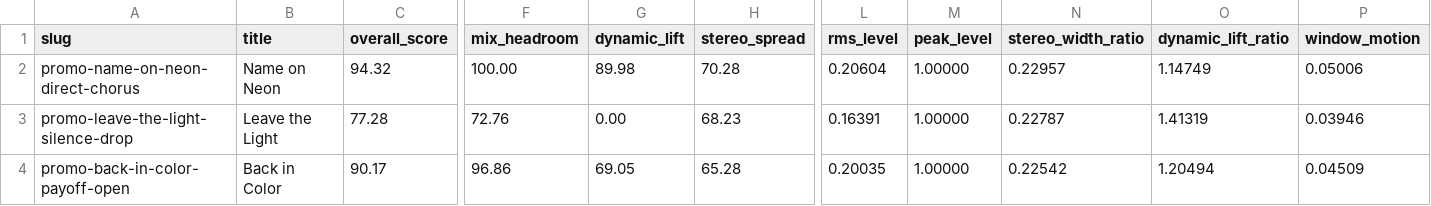
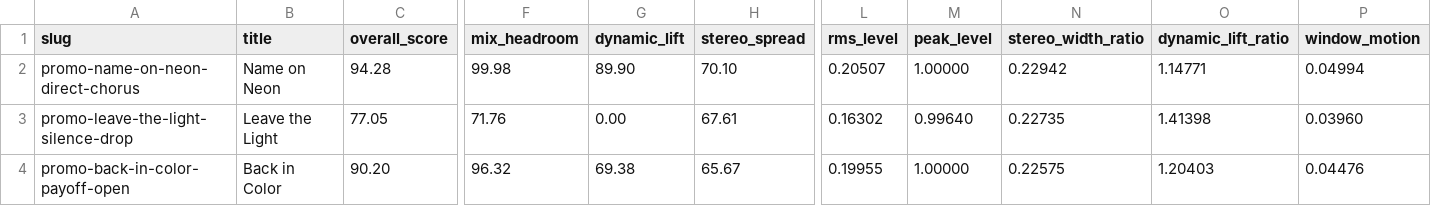
Before and after one commit to ppark-ai/billboard-ai, a CSV file: audio/shortform_hook_tests/quality_report.csv, drawn as a sheet; only a part is shown, gaps mark what is left out; the diff names each change by its address in the sheet, - before the commit and + after, or states it on an @@ line.

```diff
--- a/audio/shortform_hook_tests/quality_report.csv
+++ b/audio/shortform_hook_tests/quality_report.csv
-C2 (overall_score): 94.32
+C2 (overall_score): 94.28
-F2 (mix_headroom): 100.00
+F2 (mix_headroom): 99.98
-G2 (dynamic_lift): 89.98
+G2 (dynamic_lift): 89.90
-H2 (stereo_spread): 70.28
+H2 (stereo_spread): 70.10
-L2 (rms_level): 0.20604
+L2 (rms_level): 0.20507
-N2 (stereo_width_ratio): 0.22957
+N2 (stereo_width_ratio): 0.22942
-O2 (dynamic_lift_ratio): 1.14749
+O2 (dynamic_lift_ratio): 1.14771
-P2 (window_motion): 0.05006
+P2 (window_motion): 0.04994
-C3 (overall_score): 77.28
+C3 (overall_score): 77.05
-F3 (mix_headroom): 72.76
+F3 (mix_headroom): 71.76
-H3 (stereo_spread): 68.23
+H3 (stereo_spread): 67.61
-L3 (rms_level): 0.16391
+L3 (rms_level): 0.16302
-M3 (peak_level): 1.00000
+M3 (peak_level): 0.99640
-N3 (stereo_width_ratio): 0.22787
+N3 (stereo_width_ratio): 0.22735
-O3 (dynamic_lift_ratio): 1.41319
+O3 (dynamic_lift_ratio): 1.41398
-P3 (window_motion): 0.03946
+P3 (window_motion): 0.03960
-C4 (overall_score): 90.17
+C4 (overall_score): 90.20
-F4 (mix_headroom): 96.86
+F4 (mix_headroom): 96.32
-G4 (dynamic_lift): 69.05
+G4 (dynamic_lift): 69.38
-H4 (stereo_spread): 65.28
+H4 (stereo_spread): 65.67
-L4 (rms_level): 0.20035
+L4 (rms_level): 0.19955
-N4 (stereo_width_ratio): 0.22542
+N4 (stereo_width_ratio): 0.22575
-O4 (dynamic_lift_ratio): 1.20494
+O4 (dynamic_lift_ratio): 1.20403
-P4 (window_motion): 0.04509
+P4 (window_motion): 0.04476
```
Also changed, not shown: 14 other files.
